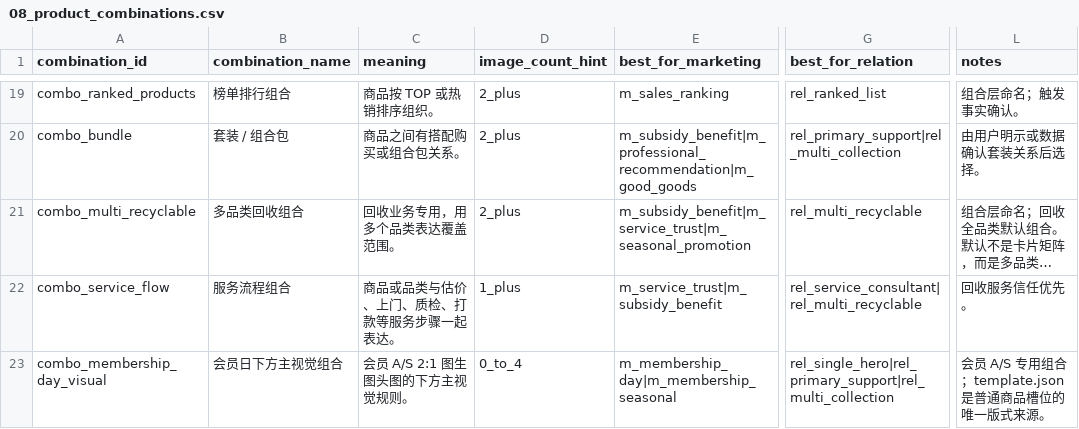
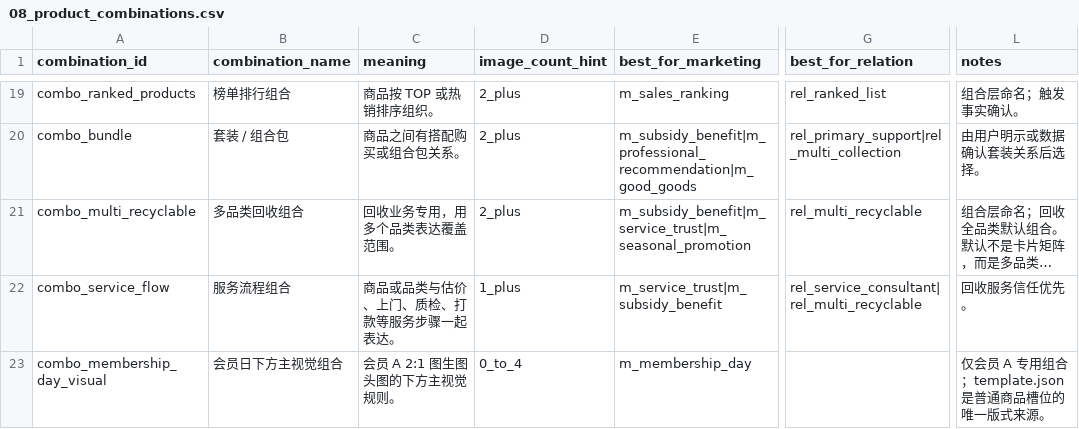
Before and after one commit to fenseyidu/zhuanzhuan-poster, a CSV file: assets/Prompt参数库_v0.1/data/08_product_combinations.csv, drawn as a sheet; only a part is shown, gaps mark what is left out; long unchanged cells end in …; the diff covers the shown part only; the diff names each change by its address in the sheet, - before the commit and + after, or states it on an @@ line.

```diff
--- a/assets/Prompt参数库_v0.1/data/08_product_combinations.csv
+++ b/assets/Prompt参数库_v0.1/data/08_product_combinations.csv
-C23 (meaning): 会员 A/S 2:1 图生图头图的下方主视觉规则。
+C23 (meaning): 会员 A 2:1 图生图头图的下方主视觉规则。
-E23 (best_for_marketing): m_membership_day|m_membership_seasonal
+E23 (best_for_marketing): m_membership_day
-G23 (best_for_relation): rel_single_hero|rel_primary_support|rel_multi_collection
+G23 (best_for_relation): (empty)
-L23 (notes): 会员 A/S 专用组合；template.json 是普通商品槽位的唯一版式来源。
+L23 (notes): 仅会员 A 专用组合；template.json 是普通商品槽位的唯一版式来源。
```
Also changed, not shown: 1 added row and 3 edited cells elsewhere in this file, assets/Prompt参数库_v0.1/data/00_fields.csv, assets/Prompt参数库_v0.1/data/04_marketing_types.csv, 25 other files.
